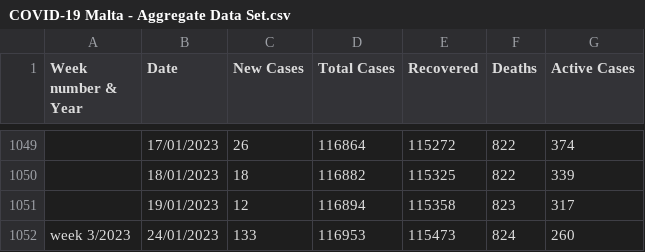
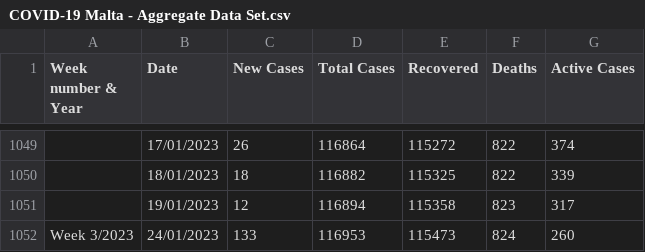
Before and after one commit to COVID19-Malta/COVID19-Data, a CSV file: COVID-19 Malta - Aggregate Data Set.csv, drawn as a sheet; only a part is shown, gaps mark what is left out.

Commit message:
Update COVID-19 Malta - Aggregate Data Set.csv

```diff
--- a/COVID-19 Malta - Aggregate Data Set.csv
+++ b/COVID-19 Malta - Aggregate Data Set.csv
@@ -1051,2 +1051,2 @@ Week number & Year,Date,New Cases,Total Cases,Recovered,Deaths,Active Cases
 ,19/01/2023,12,116894,115358,823,317
-week 3/2023,24/01/2023,133,116953,115473,824,260
+Week 3/2023,24/01/2023,133,116953,115473,824,260
```
